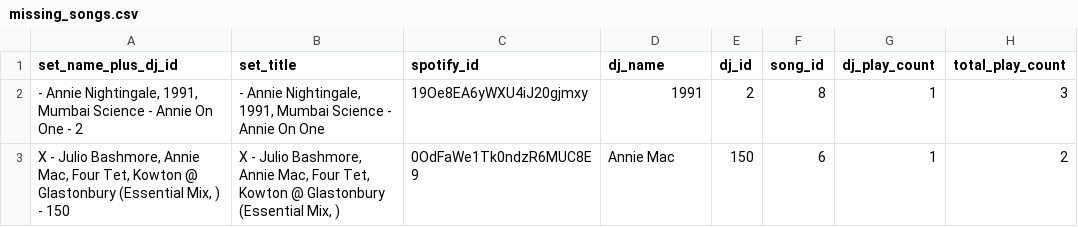
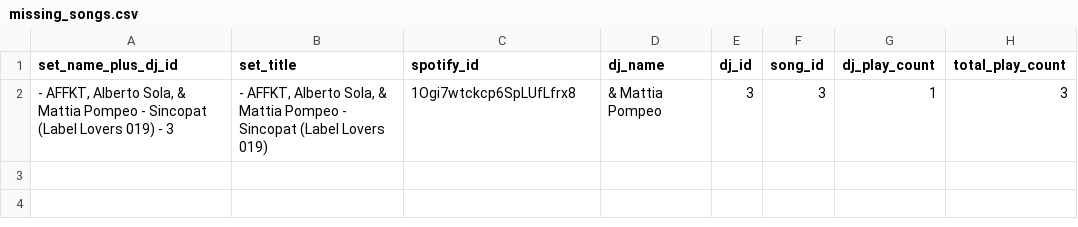
Before and after one commit to HarveyPrew/DJSetFiller, a CSV file: data/rprecision_data/reduced/missing_songs.csv, drawn as a sheet; removed rows and columns are numbered as before the commit, all else as after; the diff names each change by its address in the sheet, - before the commit and + after, or states it on an @@ line.

```diff
--- a/data/rprecision_data/reduced/missing_songs.csv
+++ b/data/rprecision_data/reduced/missing_songs.csv
-row 2: - Annie Nightingale, 1991, Mumbai Science - Annie On One - 2 | - Annie Nightingale, 1991, Mumbai Science - Annie On One | 19Oe8EA6yWXU4iJ20gjmxy | 1991 | 2 | 8 | 1 | 3
-row 3: X - Julio Bashmore, Annie Mac, Four Tet, Kowton @ Glastonbury (Essential Mix, ) - 150 | X - Julio Bashmore, Annie Mac, Four Tet, Kowton @ Glastonbury (Essential Mix, ) | 0OdFaWe1Tk0ndzR6MUC8E9 | Annie Mac | 150 | 6 | 1 | 2
+row 2: - AFFKT, Alberto Sola, & Mattia Pompeo - Sincopat (Label Lovers 019) - 3 | - AFFKT, Alberto Sola, & Mattia Pompeo - Sincopat (Label Lovers 019) | 1Ogi7wtckcp6SpLUfLfrx8 | & Mattia Pompeo | 3 | 3 | 1 | 3
```
Also changed, not shown: data/rprecision_data/reduced/input_songs.csv, data/rprecision_data/reduced/training_set.csv, 4 other files.
